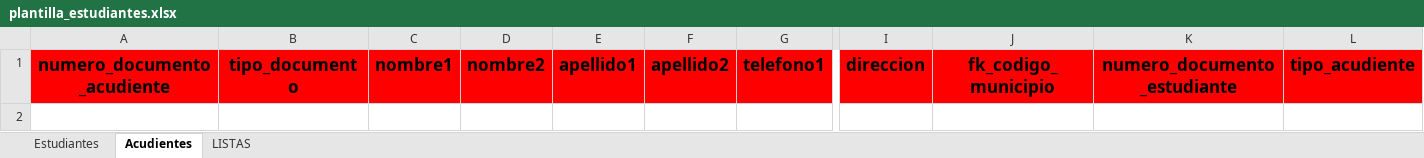
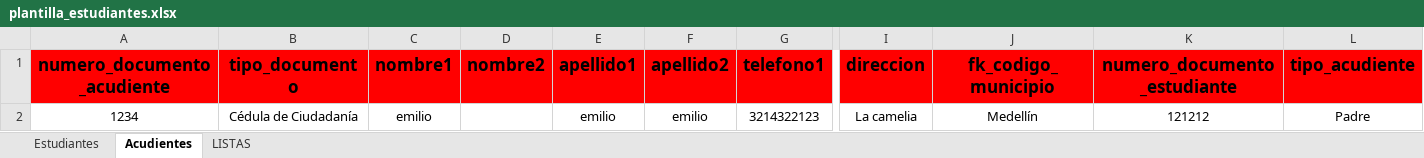
Before and after one commit to SergioLamosLozano/Proyecto_SRP, an Excel workbook: frontend_srp/public/utils/plantilla_estudiantes.xlsx, sheet Acudientes, drawn as a sheet; only a part is shown, gaps mark what is left out; values as stored, in another font and other column widths than the file's, no borders; rows hold the shown columns only; the diff names each change by its address in the sheet, - before the commit and + after, or states it on an @@ line.

```diff
--- a/frontend_srp/public/utils/plantilla_estudiantes.xlsx (sheet Acudientes)
+++ b/frontend_srp/public/utils/plantilla_estudiantes.xlsx (sheet Acudientes)
+row 2: 1234 | Cédula de Ciudadanía | emilio |  | emilio | emilio | 3214322123 | La camelia | Medellín | 121212 | Padre
```
Also changed, not shown: sheet Estudiantes, sheet LISTAS, 2 other files.
